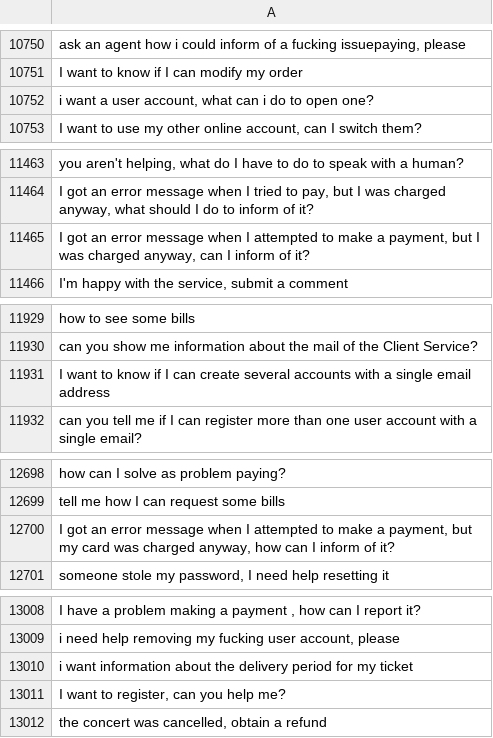
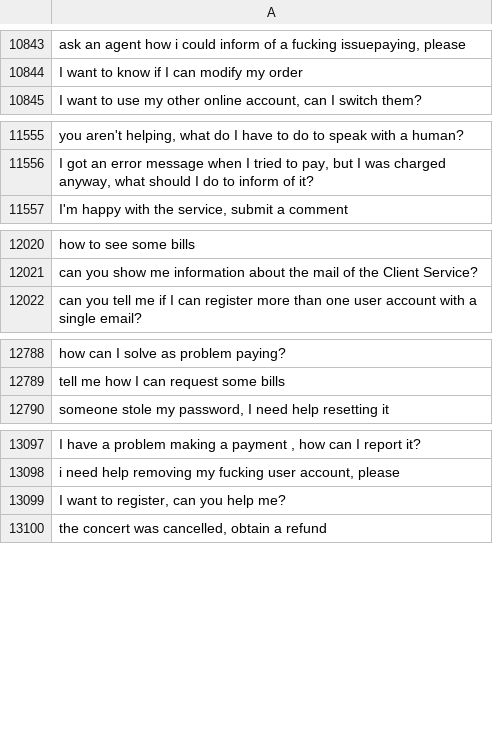
Before and after one commit to MuhammadHabibna/faq-topic-radar, a CSV file: preprocessing/faq_dataset_preprocessing/cleaned_text.csv, drawn as a sheet; only a part is shown, gaps mark what is left out; removed rows and columns are numbered as before the commit, all else as after; the diff covers the shown part only; the diff names each change by its address in the sheet, - before the commit and + after, or states it on an @@ line.

```diff
--- a/preprocessing/faq_dataset_preprocessing/cleaned_text.csv
+++ b/preprocessing/faq_dataset_preprocessing/cleaned_text.csv
-row 10752: i want a user account, what can i do to open one?
-row 11465: I got an error message when I attempted to make a payment, but I was charged anyway, can I inform of it?
-row 11931: I want to know if I can create several accounts with a single email address
-row 12700: I got an error message when I attempted to make a payment, but my card was charged anyway, how can I inform of it?
-row 13010: i want information about the delivery period for my ticket
```
Also changed, not shown: 93 added rows and 3 removed rows elsewhere in this file, 1 other file.
